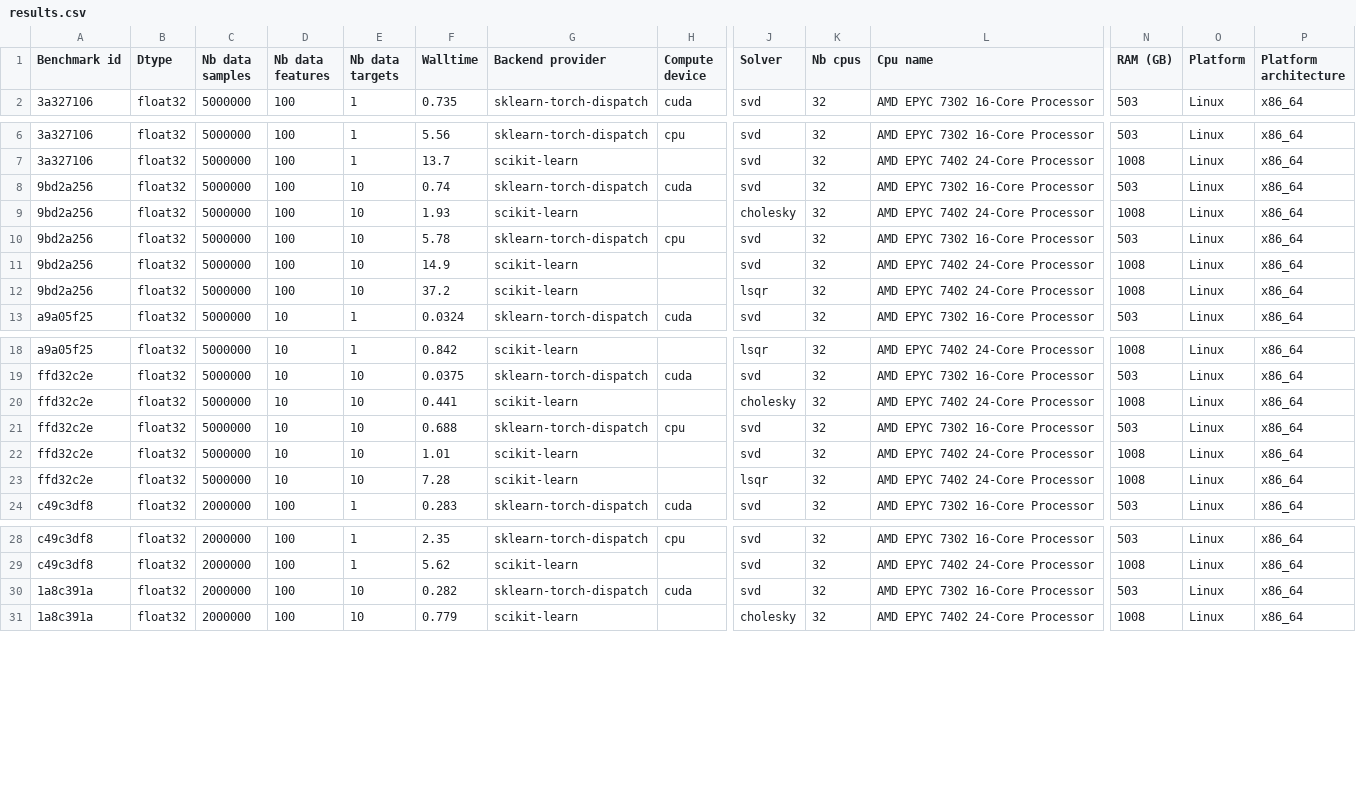
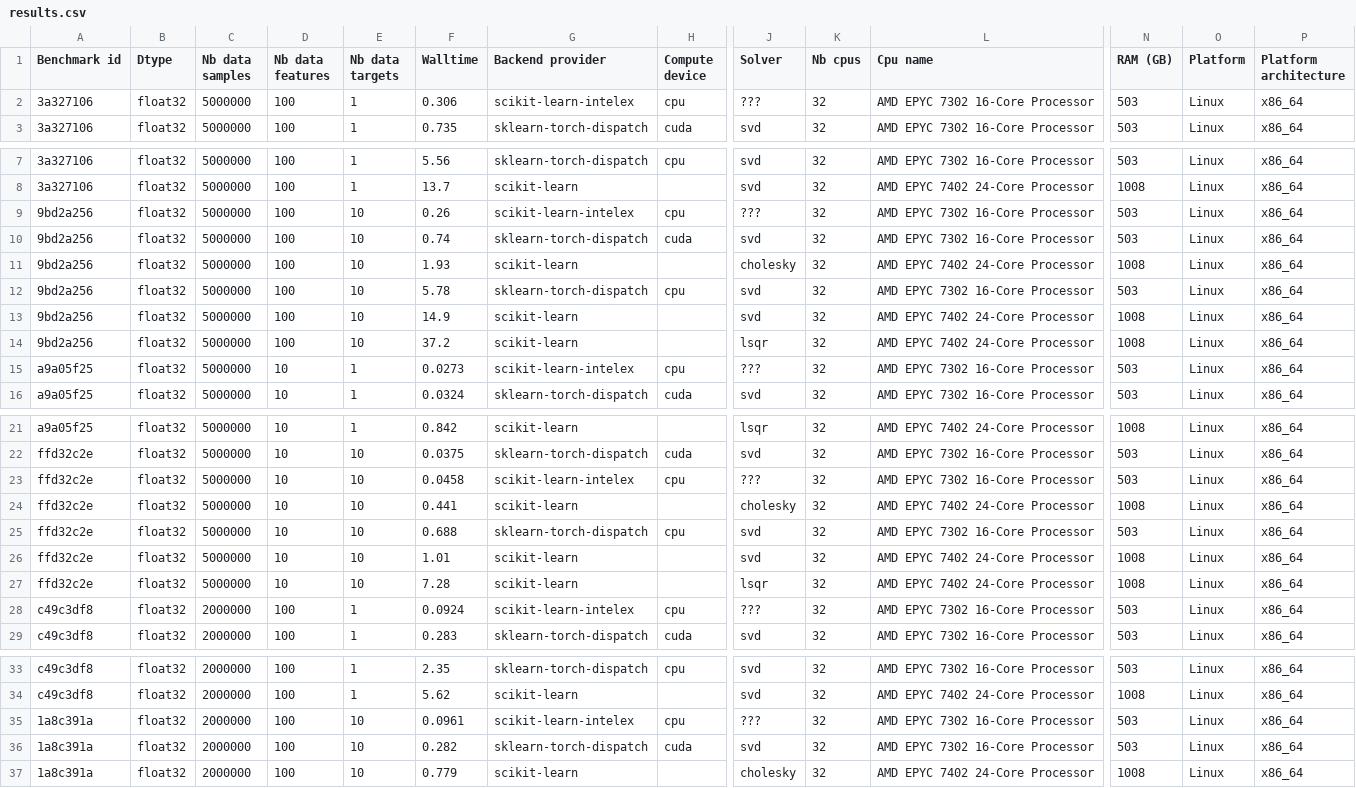
Before and after one commit to soda-inria/sklearn-engine-benchmarks, a CSV file: benchmarks/ridge/results.csv, drawn as a sheet; only a part is shown, gaps mark what is left out; rows hold the shown columns only; the diff covers the shown part only; the diff names each change by its address in the sheet, - before the commit and + after, or states it on an @@ line.

Commit message:
Add scikit-learn-intelex result even if actual solver is unkown

```diff
--- a/benchmarks/ridge/results.csv
+++ b/benchmarks/ridge/results.csv
+row 2: 3a327106 | float32 | 5000000 | 100 | 1 | 0.306 | scikit-learn-intelex | cpu | ??? | 32 | AMD EPYC 7302 16-Core Processor | 503 | Linux | x86_64
+row 9: 9bd2a256 | float32 | 5000000 | 100 | 10 | 0.26 | scikit-learn-intelex | cpu | ??? | 32 | AMD EPYC 7302 16-Core Processor | 503 | Linux | x86_64
+row 15: a9a05f25 | float32 | 5000000 | 10 | 1 | 0.0273 | scikit-learn-intelex | cpu | ??? | 32 | AMD EPYC 7302 16-Core Processor | 503 | Linux | x86_64
+row 23: ffd32c2e | float32 | 5000000 | 10 | 10 | 0.0458 | scikit-learn-intelex | cpu | ??? | 32 | AMD EPYC 7302 16-Core Processor | 503 | Linux | x86_64
+row 28: c49c3df8 | float32 | 2000000 | 100 | 1 | 0.0924 | scikit-learn-intelex | cpu | ??? | 32 | AMD EPYC 7302 16-Core Processor | 503 | Linux | x86_64
+row 35: 1a8c391a | float32 | 2000000 | 100 | 10 | 0.0961 | scikit-learn-intelex | cpu | ??? | 32 | AMD EPYC 7302 16-Core Processor | 503 | Linux | x86_64
```
Also changed, not shown: 2 added rows elsewhere in this file, 1 other file.
